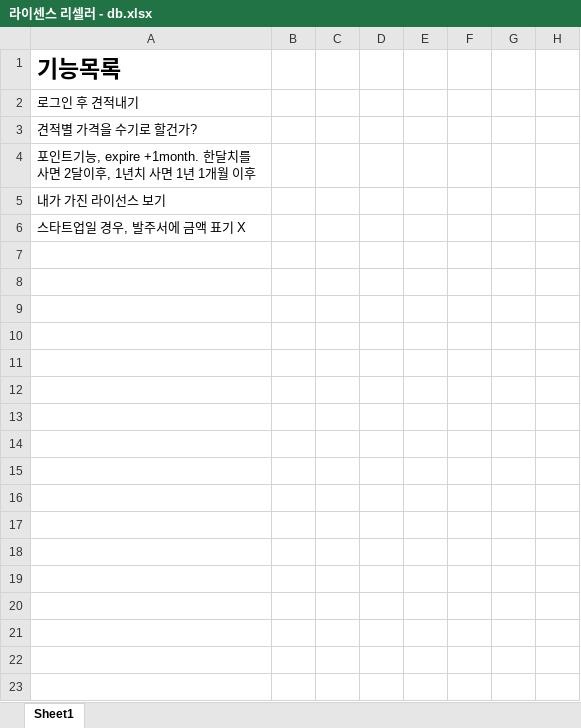
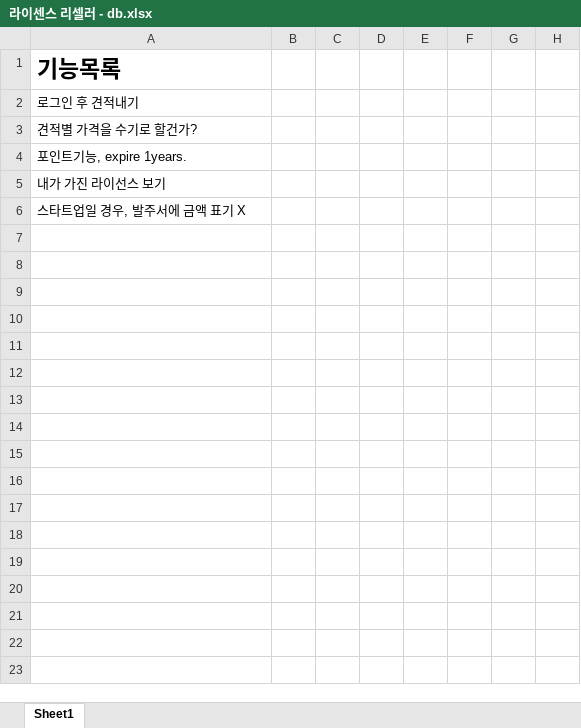
Before and after one commit to koi-ceo/license_reseller, an Excel workbook: 라이센스 리셀러 - db.xlsx, sheet Sheet1, drawn as a sheet; only a part is shown; values as stored, in another font and other column widths than the file's, no borders; the diff names each change by its address in the sheet, - before the commit and + after, or states it on an @@ line.

```diff
--- a/라이센스 리셀러 - db.xlsx (sheet Sheet1)
+++ b/라이센스 리셀러 - db.xlsx (sheet Sheet1)
-A4 (기능목록): 포인트기능, expire +1month. 한달치를 사면 2달이후, 1년치 사면 1년 1개월 이후
+A4 (기능목록): 포인트기능, expire 1years.
```
Also changed, not shown: 13 other files.
